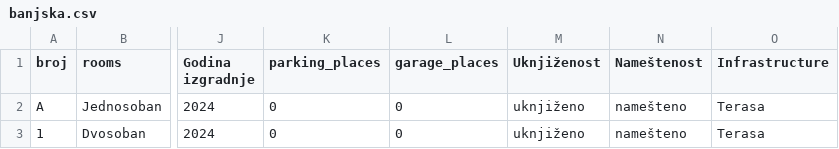
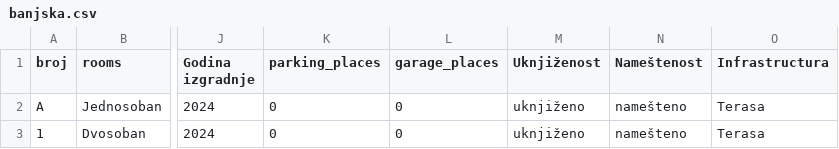
Before and after one commit to molec1/srb_valuation, a CSV file: banjska.csv, drawn as a sheet; only a part is shown, gaps mark what is left out; the diff names each change by its address in the sheet, - before the commit and + after, or states it on an @@ line.

```diff
--- a/banjska.csv
+++ b/banjska.csv
-O1: Infrastructure
+O1: Infrastructura
```
Also changed, not shown: 27 other files.
